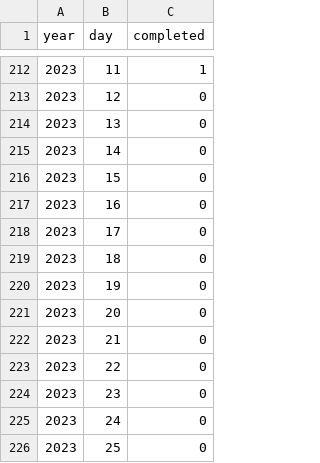
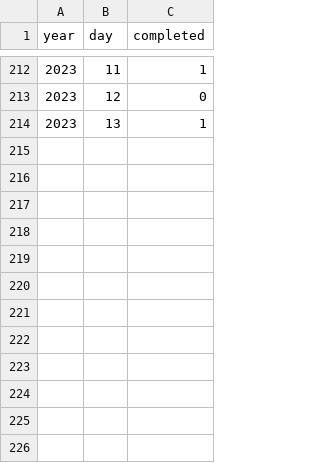
Before and after one commit to mgtezak/Advent-of-Code-Puzzle-Solver, a CSV file: db/progress.csv, drawn as a sheet; only a part is shown, gaps mark what is left out.

```diff
--- a/db/progress.csv
+++ b/db/progress.csv
@@ -213,14 +213,2 @@ year,day,completed
 2023,12,0
-2023,13,0
-2023,14,0
-2023,15,0
-2023,16,0
-2023,17,0
-2023,18,0
-2023,19,0
-2023,20,0
-2023,21,0
-2023,22,0
-2023,23,0
-2023,24,0
-2023,25,0
+2023,13,1
```
Also changed, not shown: db/title.csv, 4 other files.
